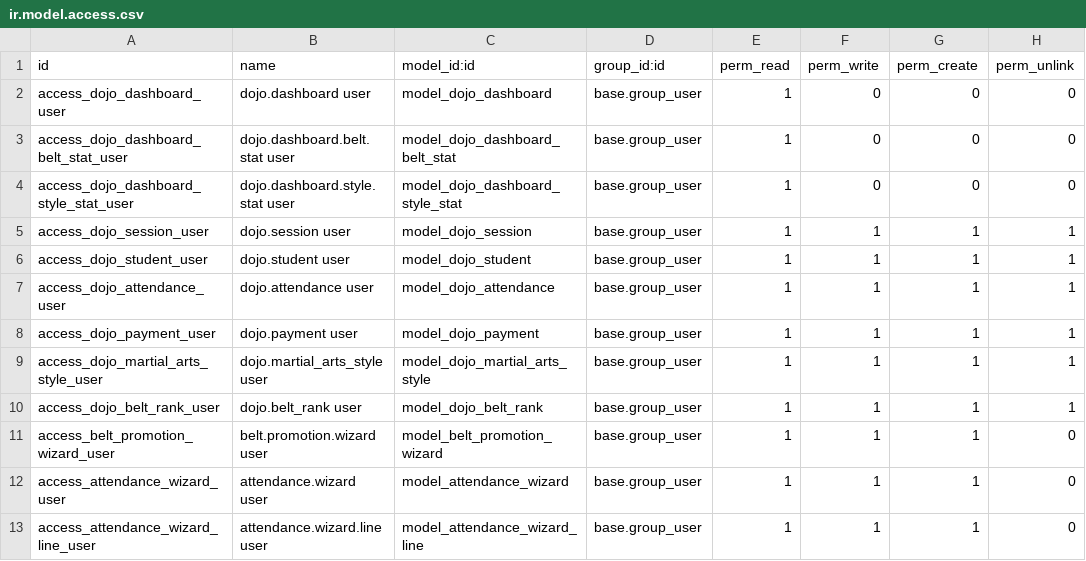
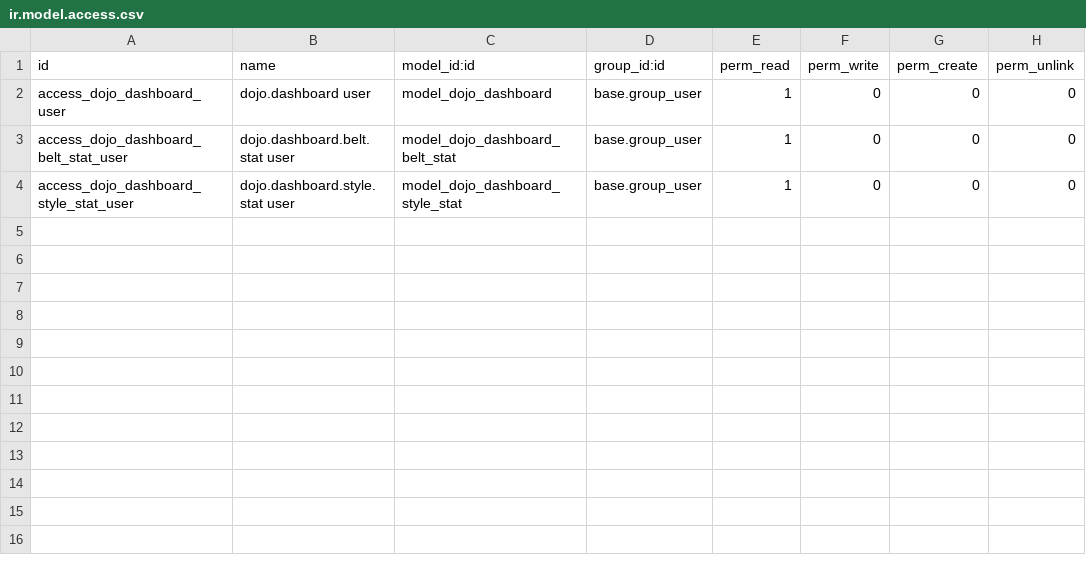
Before and after one commit to qwrbvrse1/dojong-odoo19, a CSV file: addons/dojo_management/security/ir.model.access.csv, drawn as a sheet; the diff names each change by its address in the sheet, - before the commit and + after, or states it on an @@ line.

Commit message:
upass S1: ACL closure + parent tightening
- Removed all base.group_user W/C/U ACL rows on dojo.* models across 13 addons
- Replaced with equivalent admin/instructor group-scoped rows where needed
- Tightened parent group: no create/unlink on enrollment/auto-enroll, no unlink on emergency contact
- Portal controllers already use sudo() after household validation (no changes needed)
- Seeded probe user (probe@qa.local) for ACL verification
- All gates pass: no base.group_user holes, admin/instructor UI functional, parent portal working

```diff
--- a/addons/dojo_management/security/ir.model.access.csv
+++ b/addons/dojo_management/security/ir.model.access.csv
-row 5: access_dojo_session_user | dojo.session user | model_dojo_session | base.group_user | 1 | 1 | 1 | 1
-row 6: access_dojo_student_user | dojo.student user | model_dojo_student | base.group_user | 1 | 1 | 1 | 1
-row 7: access_dojo_attendance_user | dojo.attendance user | model_dojo_attendance | base.group_user | 1 | 1 | 1 | 1
-row 8: access_dojo_payment_user | dojo.payment user | model_dojo_payment | base.group_user | 1 | 1 | 1 | 1
-row 9: access_dojo_martial_arts_style_user | dojo.martial_arts_style user | model_dojo_martial_arts_style | base.group_user | 1 | 1 | 1 | 1
-row 10: access_dojo_belt_rank_user | dojo.belt_rank user | model_dojo_belt_rank | base.group_user | 1 | 1 | 1 | 1
-row 11: access_belt_promotion_wizard_user | belt.promotion.wizard user | model_belt_promotion_wizard | base.group_user | 1 | 1 | 1 | 0
-row 12: access_attendance_wizard_user | attendance.wizard user | model_attendance_wizard | base.group_user | 1 | 1 | 1 | 0
-row 13: access_attendance_wizard_line_user | attendance.wizard.line user | model_attendance_wizard_line | base.group_user | 1 | 1 | 1 | 0
```
Also changed, not shown: addons/dojo_core/security/ir.model.access.csv, 4 other files.
